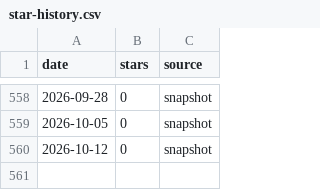
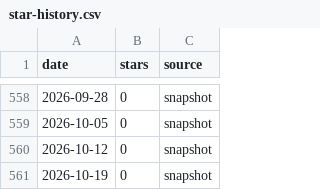
Before and after one commit to yanicii/fredy, a CSV file: doc/star-history/star-history.csv, drawn as a sheet; only a part is shown, gaps mark what is left out.

```diff
--- a/doc/star-history/star-history.csv
+++ b/doc/star-history/star-history.csv
@@ -560 +560,2 @@ date,stars,source
 2026-10-12,0,snapshot
+2026-10-19,0,snapshot
```
Also changed, not shown: 2 other files.
